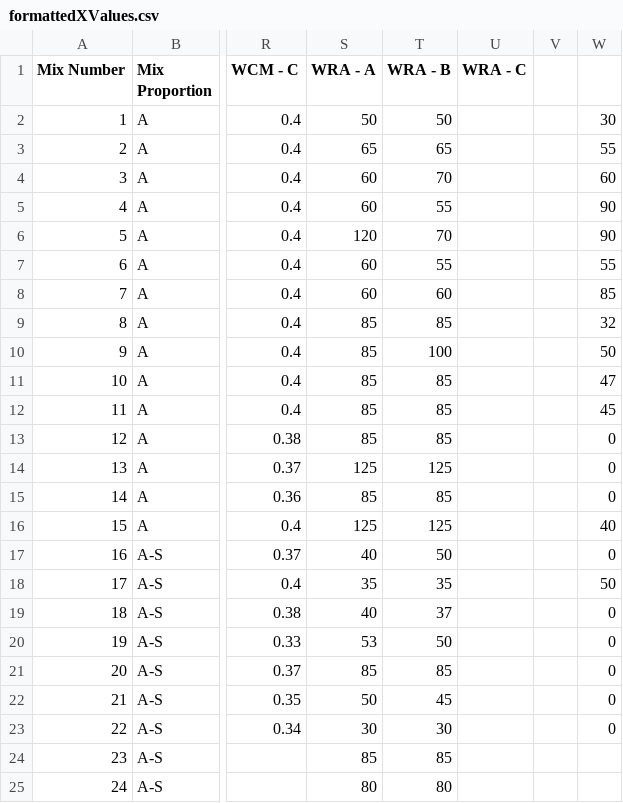
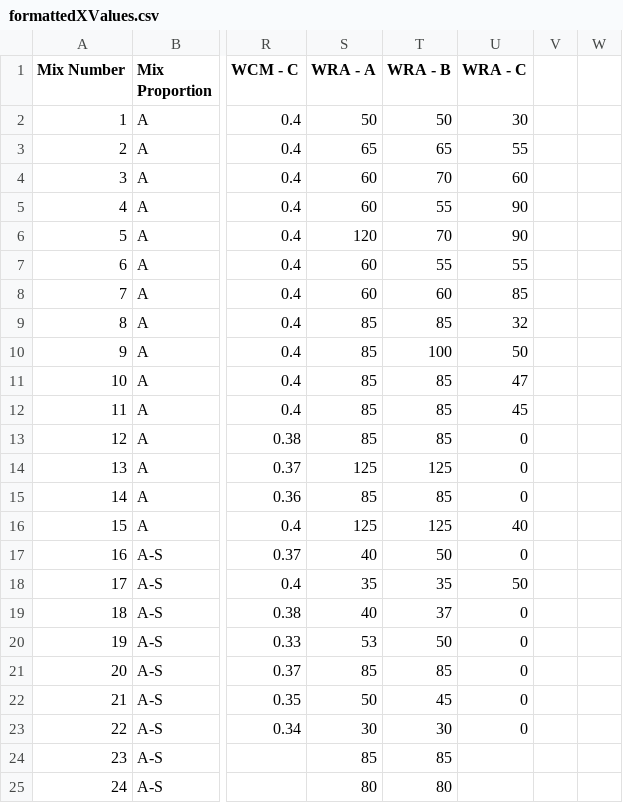
Before and after one commit to UWMad-Informatics/Concrete, a CSV file: formattedXValues.csv, drawn as a sheet; only a part is shown, gaps mark what is left out; the diff names each change by its address in the sheet, - before the commit and + after, or states it on an @@ line.

Commit message:
Fixed WRA - C
These are the x variables of the data, unformatted. No data is encoded, formatted, etc.

```diff
--- a/formattedXValues.csv
+++ b/formattedXValues.csv
-U2 (WRA - C): (empty)
+U2 (WRA - C): 30
-W2: 30
+W2: (empty)
-U3 (WRA - C): (empty)
+U3 (WRA - C): 55
-W3: 55
+W3: (empty)
-U4 (WRA - C): (empty)
+U4 (WRA - C): 60
-W4: 60
+W4: (empty)
-U5:U6 (WRA - C): (empty)
+U5:U6 (WRA - C): 90
-W5:W6: 90
+W5:W6: (empty)
-U7 (WRA - C): (empty)
+U7 (WRA - C): 55
-W7: 55
+W7: (empty)
-U8 (WRA - C): (empty)
+U8 (WRA - C): 85
-W8: 85
+W8: (empty)
-U9 (WRA - C): (empty)
+U9 (WRA - C): 32
-W9: 32
+W9: (empty)
-U10 (WRA - C): (empty)
+U10 (WRA - C): 50
-W10: 50
+W10: (empty)
-U11 (WRA - C): (empty)
+U11 (WRA - C): 47
-W11: 47
+W11: (empty)
-U12 (WRA - C): (empty)
+U12 (WRA - C): 45
-W12: 45
+W12: (empty)
-U13:U15 (WRA - C): (empty)
+U13:U15 (WRA - C): 0
-W13:W15: 0
+W13:W15: (empty)
-U16 (WRA - C): (empty)
+U16 (WRA - C): 40
-W16: 40
+W16: (empty)
-U17 (WRA - C): (empty)
+U17 (WRA - C): 0
-W17: 0
+W17: (empty)
-U18 (WRA - C): (empty)
+U18 (WRA - C): 50
-W18: 50
+W18: (empty)
-U19:U23 (WRA - C): (empty)
+U19:U23 (WRA - C): 0
-W19:W23: 0
+W19:W23: (empty)
```
